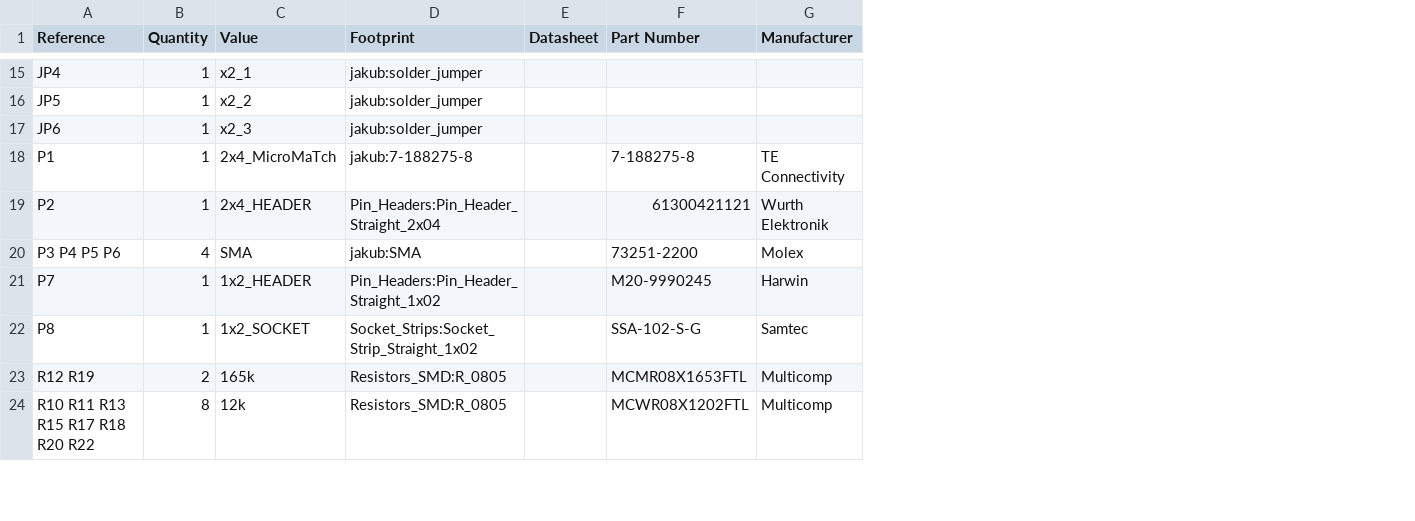
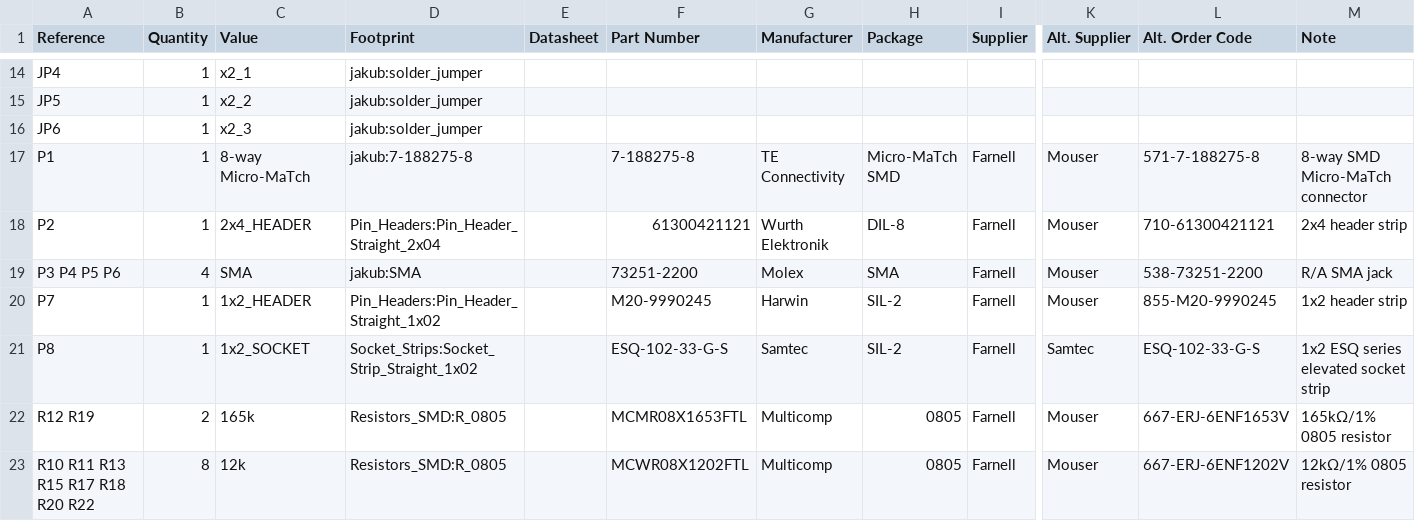
Before and after one commit to jnedbal/MicroFLiC_DAC_2_2, a CSV file: MicroFLiC_DAC.csv, drawn as a sheet; only a part is shown, gaps mark what is left out; addresses are those after the commit; the diff covers the shown part only; the diff names each change by its address in the sheet, - before the commit and + after, or states it on an @@ line.

Commit message:
Updated all part descriptions

```diff
--- a/MicroFLiC_DAC.csv
+++ b/MicroFLiC_DAC.csv
+column H (Package), rows 17-23: Micro-MaTch SMD | DIL-8 | SMA | SIL-2 | SIL-2 | 0805 | 0805
+column I (Supplier), rows 17-23: all Farnell
+column K (Alt. Supplier), rows 17-23: Mouser | Mouser | Mouser | Mouser | Samtec | Mouser | Mouser
+column L (Alt. Order Code), rows 17-23: 571-7-188275-8 | 710-61300421121 | 538-73251-2200 | 855-M20-9990245 | ESQ-102-33-G-S | 667-ERJ-6ENF1653V | 667-ERJ-6ENF1202V
+column M (Note), rows 17-23: 8-way SMD Micro-MaTch connector | 2x4 header strip | R/A SMA jack | 1x2 header strip | 1x2 ESQ series elevated socket strip | 165kΩ/1% 0805 resistor | 12kΩ/1% 0805 resistor
-C17 (Value): 2x4_MicroMaTch
+C17 (Value): 8-way Micro-MaTch
-F21 (Part Number): SSA-102-S-G
+F21 (Part Number): ESQ-102-33-G-S
```
Also changed, not shown: 1 added row, 3 removed rows and 7 edited cells elsewhere in this file, 19 other files.
